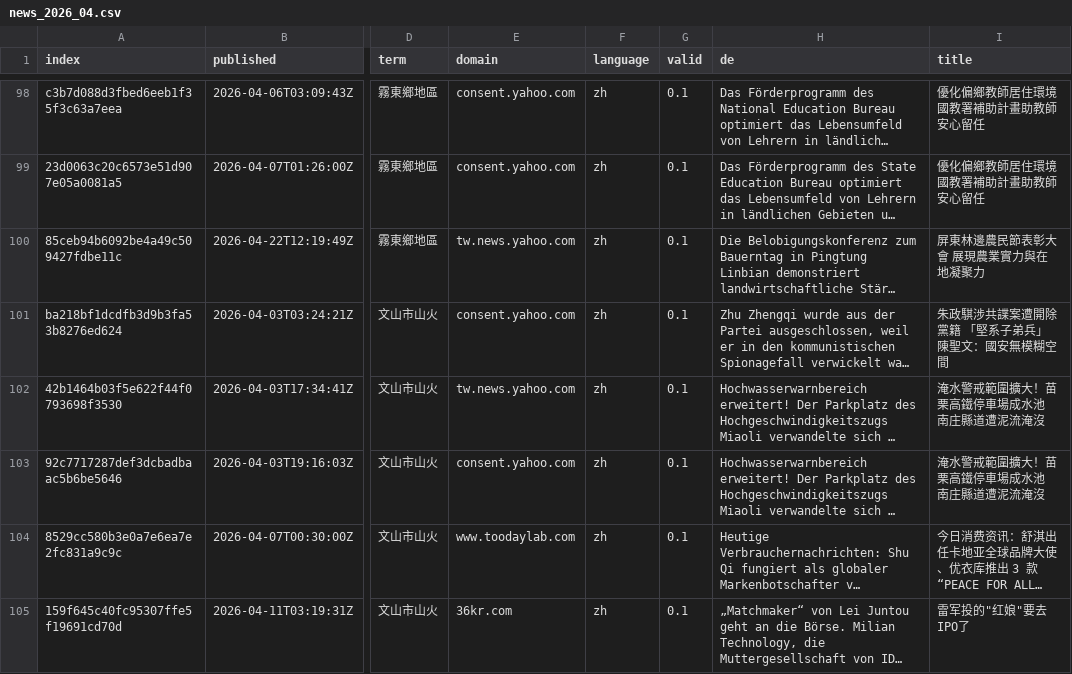
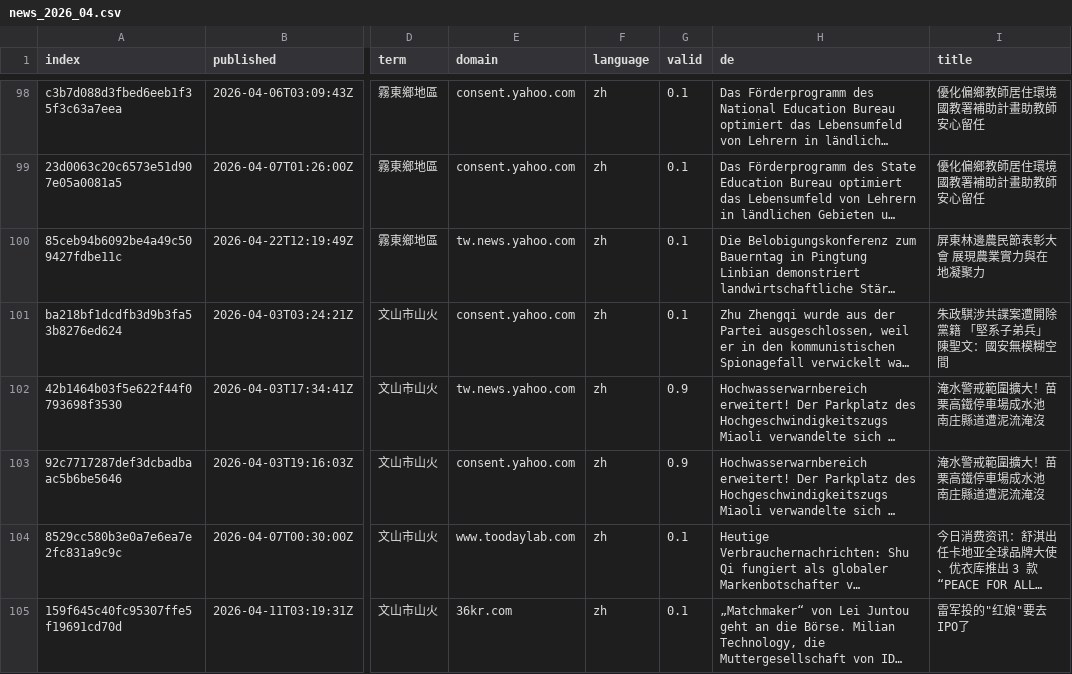
Before and after one commit to tapio-22-Digitale-Methoden-News/chineseExtremes, a CSV file: cxsv/news_2026_04.csv, drawn as a sheet; only a part is shown, gaps mark what is left out; long unchanged cells end in …; the diff names each change by its address in the sheet, - before the commit and + after, or states it on an @@ line.

Commit message:
Update news_2026_04.csv

```diff
--- a/cxsv/news_2026_04.csv
+++ b/cxsv/news_2026_04.csv
-G102:G103 (valid): 0.1
+G102:G103 (valid): 0.9
```
